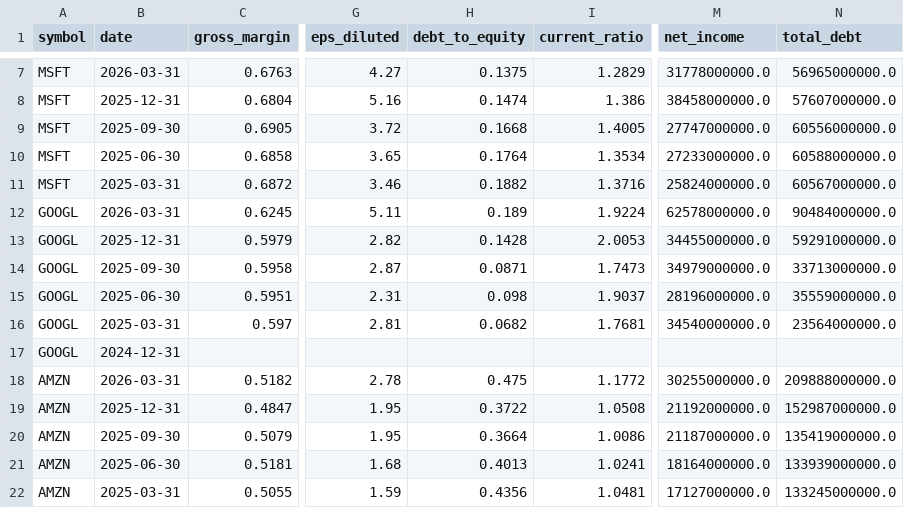
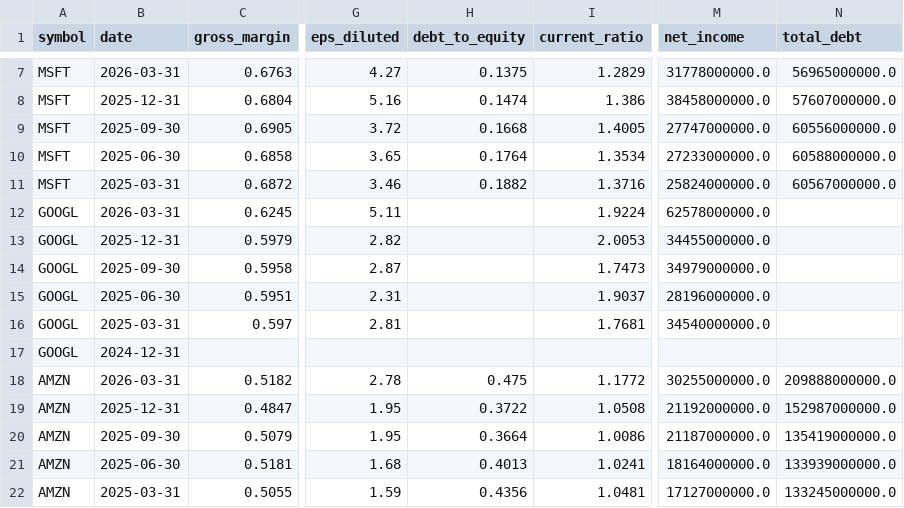
Before and after one commit to altonbot42/magnificent7-dashboard, a CSV file: data/csv/ratios.csv, drawn as a sheet; only a part is shown, gaps mark what is left out; the diff names each change by its address in the sheet, - before the commit and + after, or states it on an @@ line.

```diff
--- a/data/csv/ratios.csv
+++ b/data/csv/ratios.csv
-H12 (debt_to_equity): 0.189
+H12 (debt_to_equity): (empty)
-N12 (total_debt): 90484000000.0
+N12 (total_debt): (empty)
-H13 (debt_to_equity): 0.1428
+H13 (debt_to_equity): (empty)
-N13 (total_debt): 59291000000.0
+N13 (total_debt): (empty)
-H14 (debt_to_equity): 0.0871
+H14 (debt_to_equity): (empty)
-N14 (total_debt): 33713000000.0
+N14 (total_debt): (empty)
-H15 (debt_to_equity): 0.098
+H15 (debt_to_equity): (empty)
-N15 (total_debt): 35559000000.0
+N15 (total_debt): (empty)
-H16 (debt_to_equity): 0.0682
+H16 (debt_to_equity): (empty)
-N16 (total_debt): 23564000000.0
+N16 (total_debt): (empty)
```
Also changed, not shown: data/csv/balance_sheet.csv.
